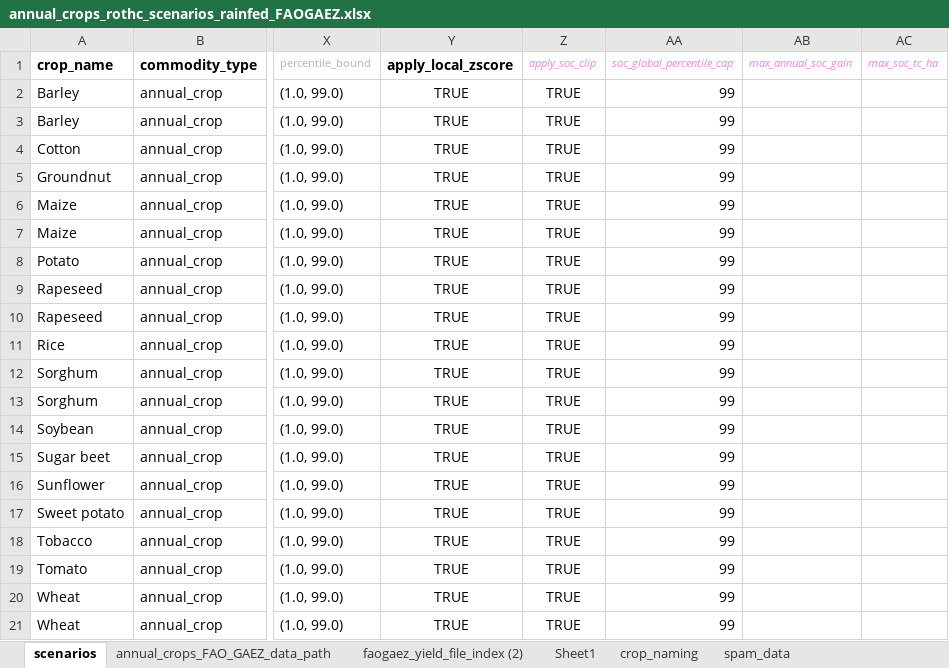
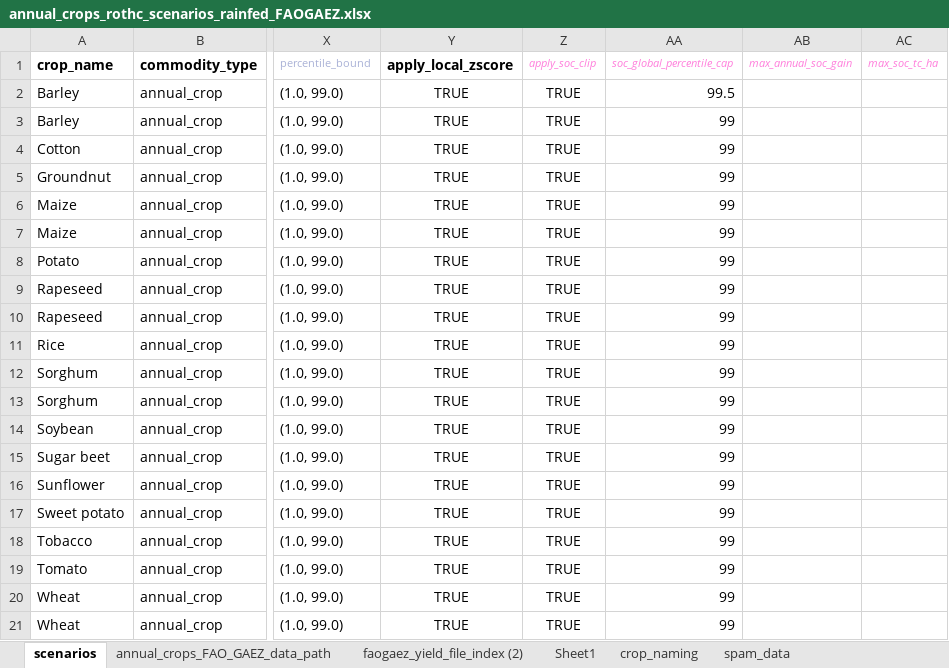
Before and after one commit to cloyolaangosto/SBTN_Test, an Excel workbook: data/crops/rothc_support/annual_crops_rothc_scenarios_rainfed_FAOGAEZ.xlsx, sheet scenarios, drawn as a sheet; only a part is shown, gaps mark what is left out; values as stored, in another font and other column widths than the file's, no borders; the diff names each change by its address in the sheet, - before the commit and + after, or states it on an @@ line.

```diff
--- a/data/crops/rothc_support/annual_crops_rothc_scenarios_rainfed_FAOGAEZ.xlsx (sheet scenarios)
+++ b/data/crops/rothc_support/annual_crops_rothc_scenarios_rainfed_FAOGAEZ.xlsx (sheet scenarios)
-AA2 (soc_global_percentile_cap): 99
+AA2 (soc_global_percentile_cap): 99.5
```
Also changed, not shown: data/crops/rothc_support/tomatoes_rothc_scenarios_2.xlsx, 1 other file.
